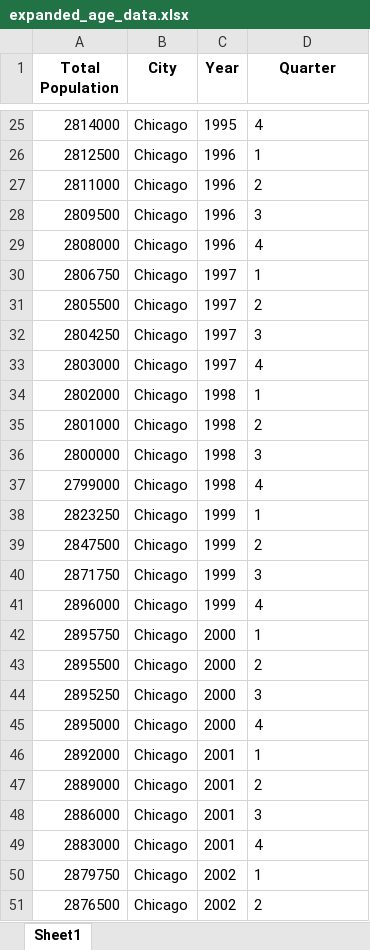
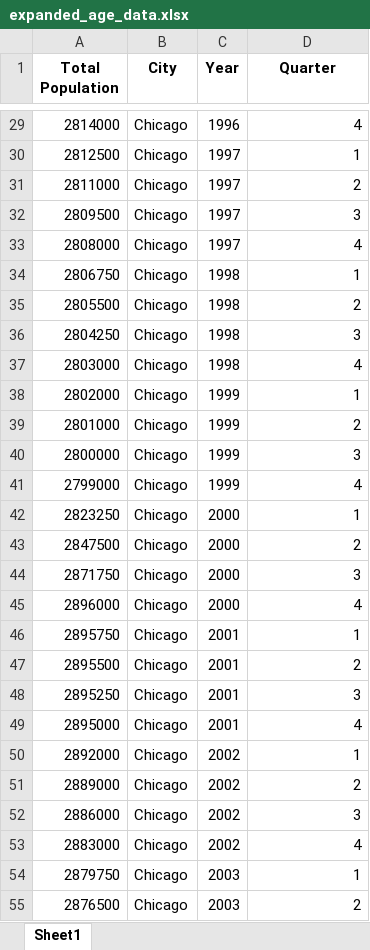
Before and after one commit to katelync12/HomeCast, an Excel workbook: expanded_age_data.xlsx, sheet Sheet1, drawn as a sheet; only a part is shown, gaps mark what is left out; values as stored, in another font and other column widths than the file's, no borders; addresses are those after the commit; the diff covers the shown part only; the diff names each change by its address in the sheet, - before the commit and + after, or states it on an @@ line.

```diff
--- a/expanded_age_data.xlsx (sheet Sheet1)
+++ b/expanded_age_data.xlsx (sheet Sheet1)
-C29 (Year): 1995
+C29 (Year): 1996
-D29:D55 alignment: left
+D29:D55 alignment: right
-C30:C33 (Year): 1996
+C30:C33 (Year): 1997
-C34:C37 (Year): 1997
+C34:C37 (Year): 1998
-C38:C41 (Year): 1998
+C38:C41 (Year): 1999
-C42:C45 (Year): 1999
+C42:C45 (Year): 2000
-C46:C49 (Year): 2000
+C46:C49 (Year): 2001
-C50:C53 (Year): 2001
+C50:C53 (Year): 2002
-C54:C55 (Year): 2002
+C54:C55 (Year): 2003
```
Also changed, not shown: 31 added rows, 27 removed rows, 790 edited cells and cell formats elsewhere in this sheet, final_combined_data.xlsx, interpolated_income_data.xlsx, 3 other files.
